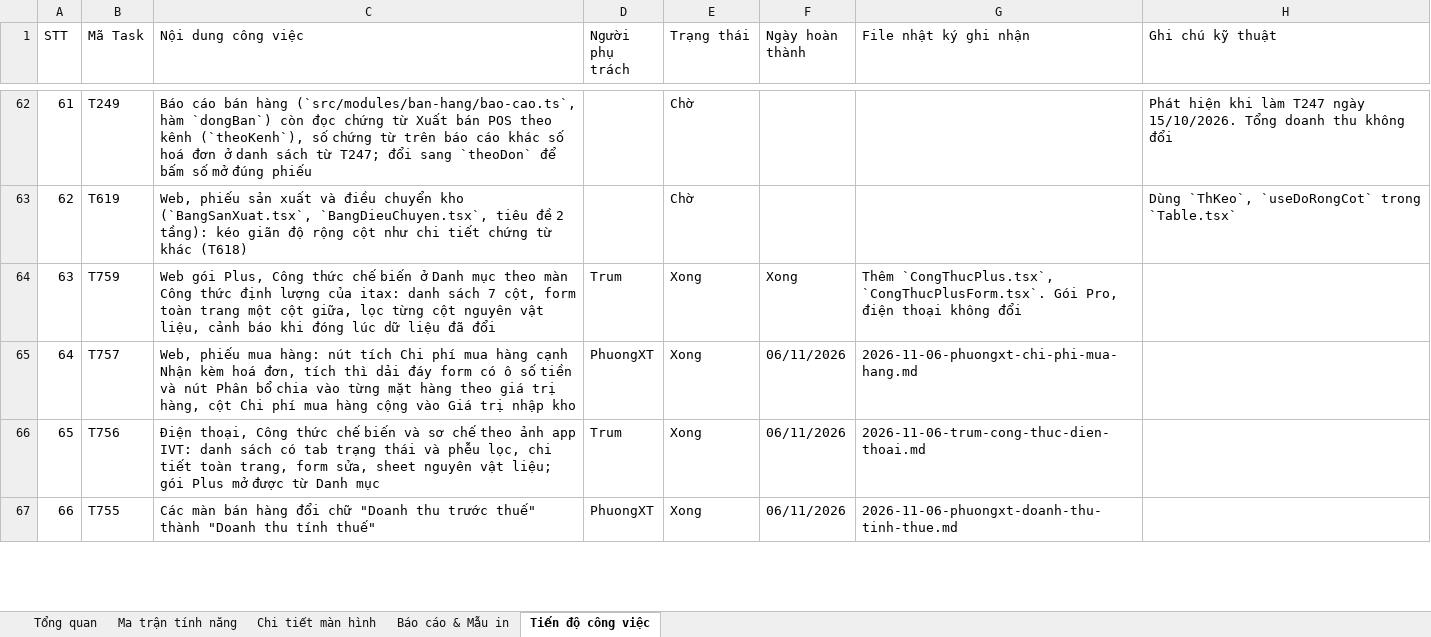
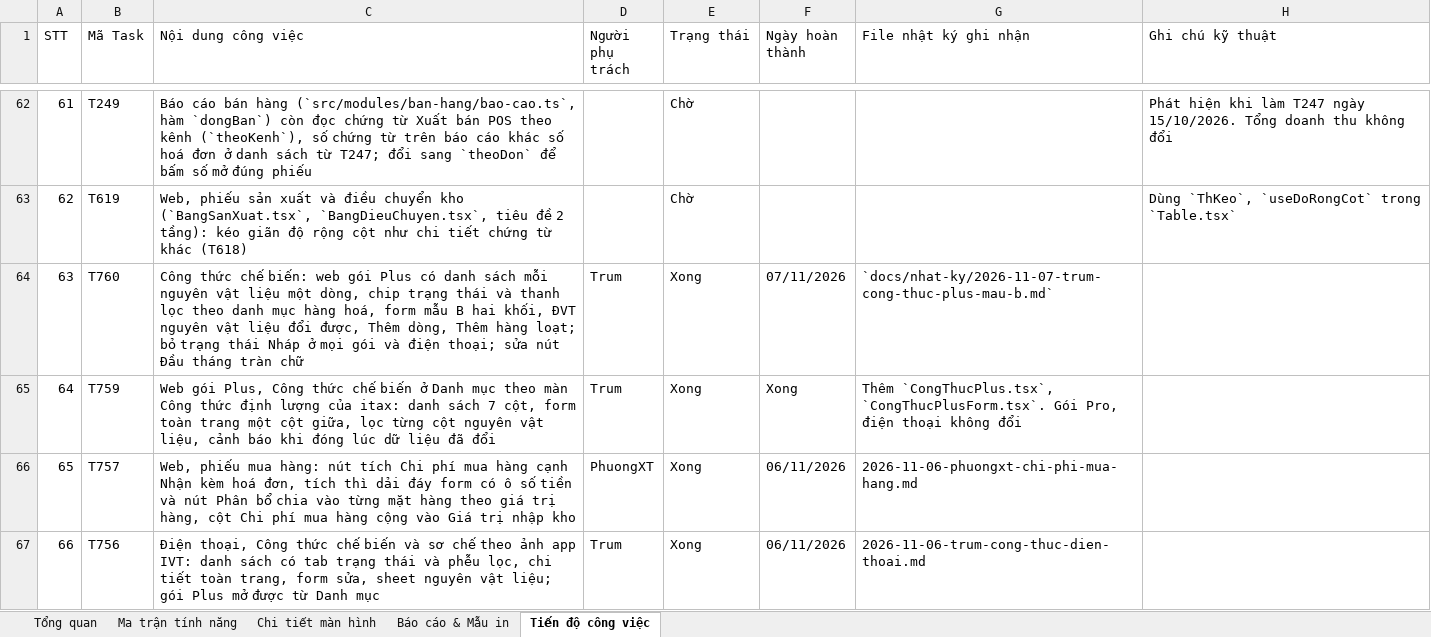
Before and after one commit to trungkhanhduong93/iaccdemo, an Excel workbook: docs/IACC-Cloud-Chi-Tiet-He-Thong.xlsx, sheet Tiến độ công việc, drawn as a sheet; only a part is shown, gaps mark what is left out; the shorter side is filled out with more unchanged rows; values as stored, in another font and other column widths than the file's, no cell formats; addresses are those after the commit; the diff names each change by its address in the sheet, - before the commit and + after, or states it on an @@ line.

```diff
--- a/docs/IACC-Cloud-Chi-Tiet-He-Thong.xlsx (sheet Tiến độ công việc)
+++ b/docs/IACC-Cloud-Chi-Tiet-He-Thong.xlsx (sheet Tiến độ công việc)
+row 64: 63 | T760 | Công thức chế biến: web gói Plus có danh sách mỗi nguyên vật liệu một dòng, chip trạng thái và thanh lọc theo danh mục hàng hoá, form mẫu B hai khối, ĐVT nguyên vật liệu đổi được, Thêm dòng, Thêm hàng loạt; bỏ trạng thái Nháp ở mọi gói và điện thoại; sửa nút Đầu tháng tràn chữ | Trum | Xong | 07/11/2026 | `docs/nhat-ky/2026-11-07-trum-cong-thuc-plus-mau-b.md`
@@ column A (STT) renumbered from row 65 down @@
```
Also changed, not shown: sheet Tổng quan, cell formats, 11 other files.
